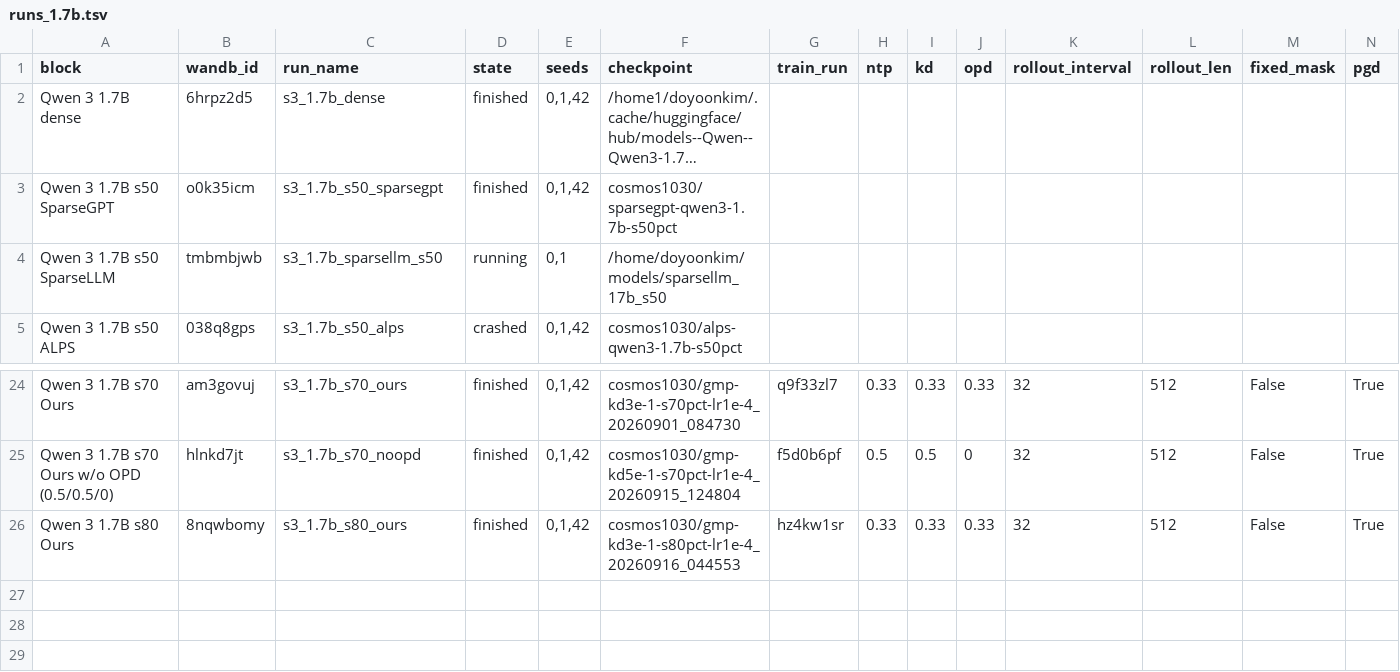
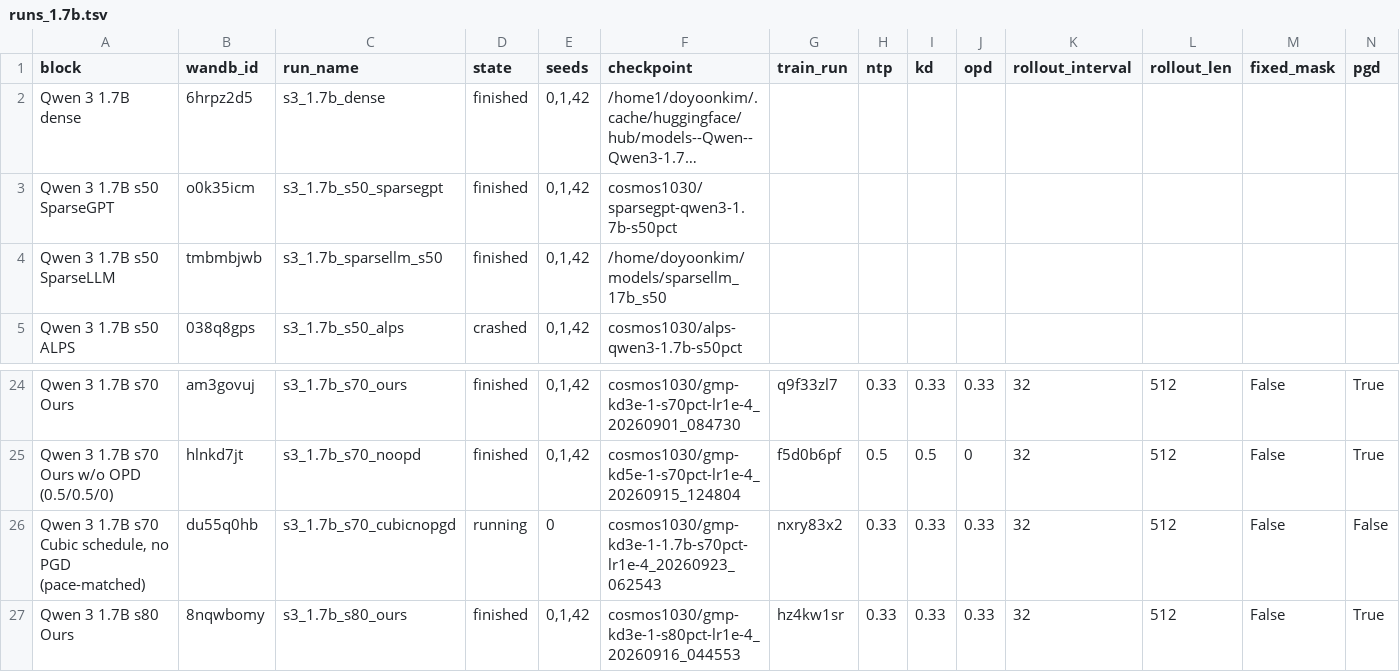
Before and after one commit to cosmos1030/onpolicyelsa_code, a TSV file: long_tsv_results/1.7b/runs_1.7b.tsv, drawn as a sheet; only a part is shown, gaps mark what is left out; long unchanged cells end in …; rows hold the shown columns only; the diff names each change by its address in the sheet, - before the commit and + after, or states it on an @@ line.

```diff
--- a/long_tsv_results/1.7b/runs_1.7b.tsv
+++ b/long_tsv_results/1.7b/runs_1.7b.tsv
-D4 (state): running
+D4 (state): finished
-E4 (seeds): 0,1
+E4 (seeds): 0,1,42
+row 26: Qwen 3 1.7B s70 Cubic schedule, no PGD (pace-matched) | du55q0hb | s3_1.7b_s70_cubicnopgd | running | 0 | cosmos1030/gmp-kd3e-1-1.7b-s70pct-lr1e-4_20260923_062543 | nxry83x2 | 0.33 | 0.33 | 0.33 | 32 | 512 | False | False
```
Also changed, not shown: long_tsv_results/1.7b/long_results_1.7b.tsv, long_tsv_results/strict/1.7b/strict_results_1.7b.tsv, 1 other file.
